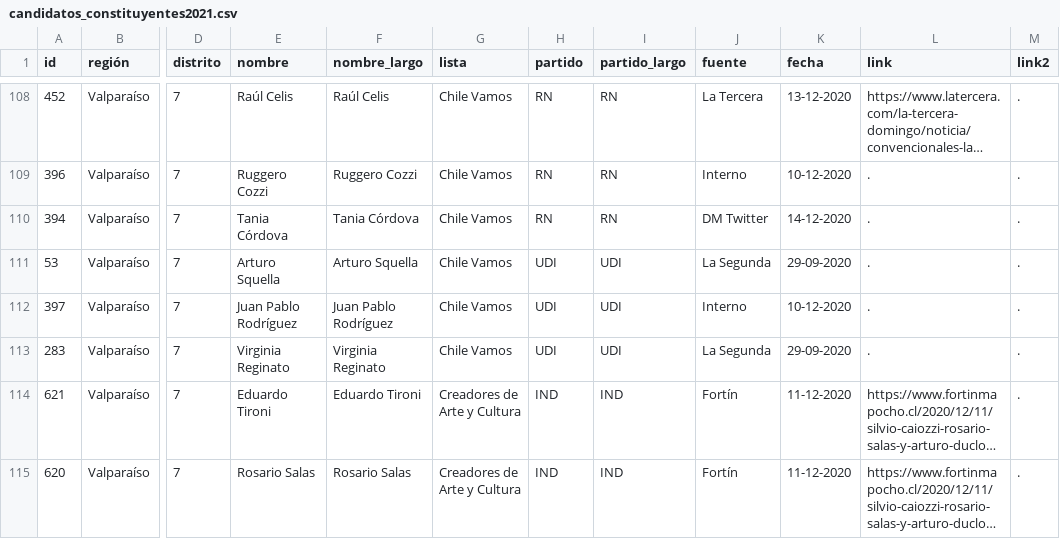
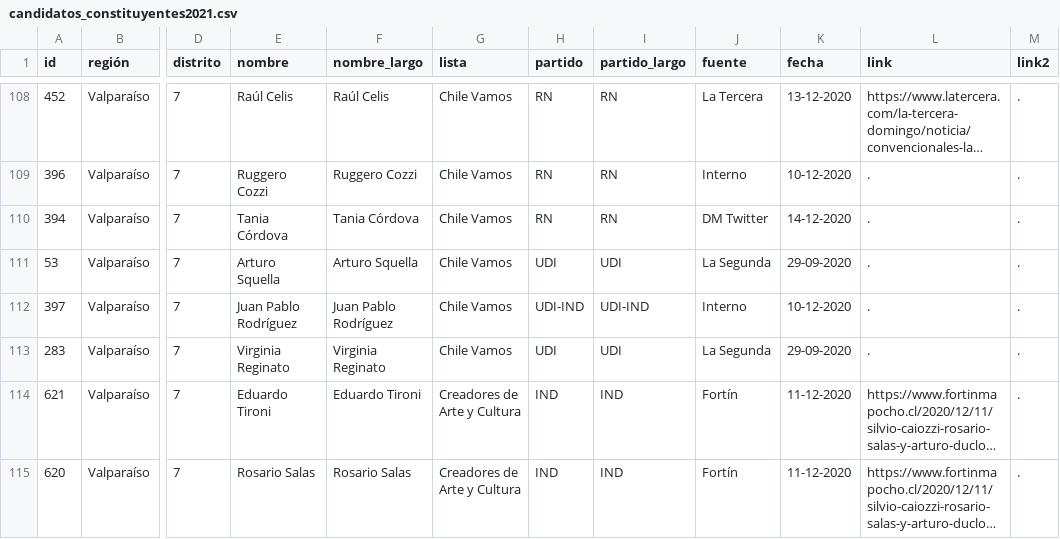
Before and after one commit to tresquintos/candidatos, a CSV file: constituyentes 2021/candidatos_constituyentes2021.csv, drawn as a sheet; only a part is shown, gaps mark what is left out; long unchanged cells end in …; the diff names each change by its address in the sheet, - before the commit and + after, or states it on an @@ line.

Commit message:
Update candidatos_constituyentes2021.csv

```diff
--- a/constituyentes 2021/candidatos_constituyentes2021.csv
+++ b/constituyentes 2021/candidatos_constituyentes2021.csv
-H112 (partido): UDI
+H112 (partido): UDI-IND
-I112 (partido_largo): UDI
+I112 (partido_largo): UDI-IND
```
